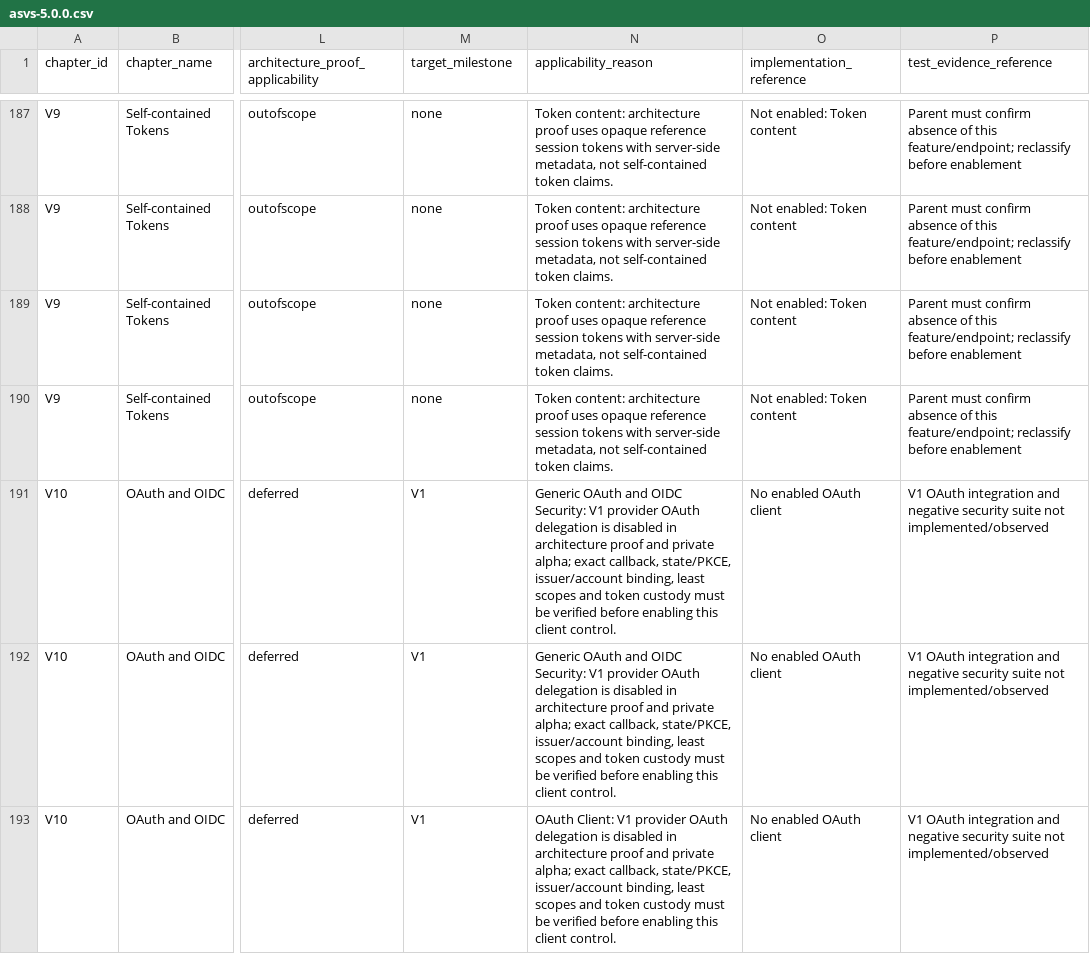
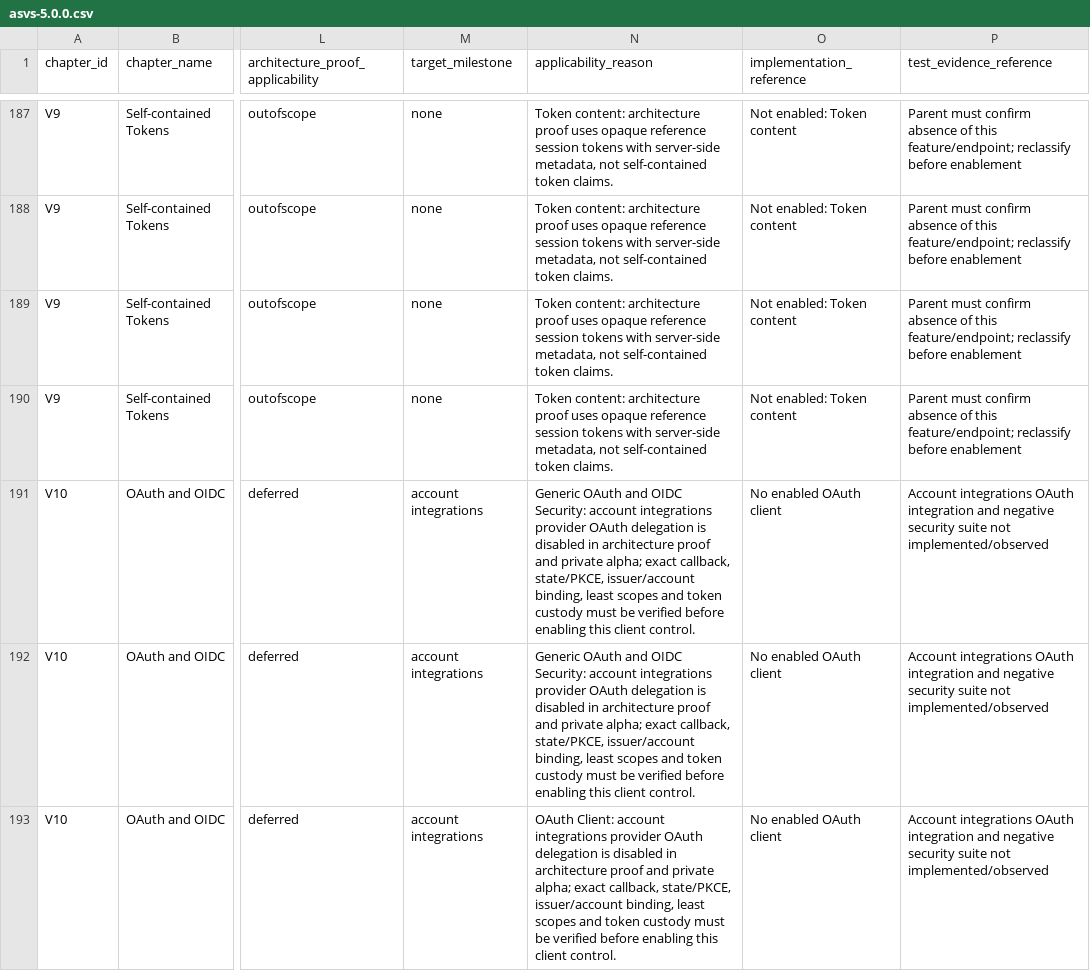
Before and after one commit to Mathews-Tom/BonaFides, a CSV file: compliance/asvs-5.0.0.csv, drawn as a sheet; only a part is shown, gaps mark what is left out; the diff covers the shown part only; the diff names each change by its address in the sheet, - before the commit and + after, or states it on an @@ line.

Commit message:
fix: finish functional account integration references
Signed-off-by: Mathews-Tom <tommathews2007@gmail.com>

```diff
--- a/compliance/asvs-5.0.0.csv
+++ b/compliance/asvs-5.0.0.csv
-M191:M193 (target_milestone): V1
+M191:M193 (target_milestone): account integrations
-N191:N192 (applicability_reason): …OIDC Security: V1 provider OAuth…
+N191:N192 (applicability_reason): …OIDC Security: account integrations provider OAuth…
-P191:P193 (test_evidence_reference): V1 OAuth integration…
+P191:P193 (test_evidence_reference): Account integrations OAuth integration…
-N193 (applicability_reason): OAuth Client: V1 provider OAuth…
+N193 (applicability_reason): OAuth Client: account integrations provider OAuth…
```
Also changed, not shown: 6 edited cells elsewhere in this file, 6 other files.
